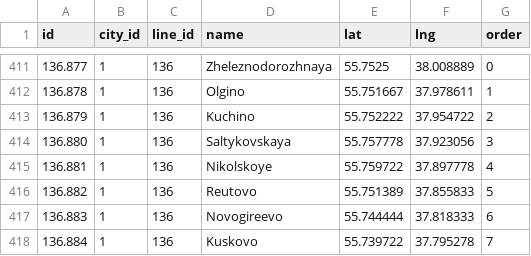
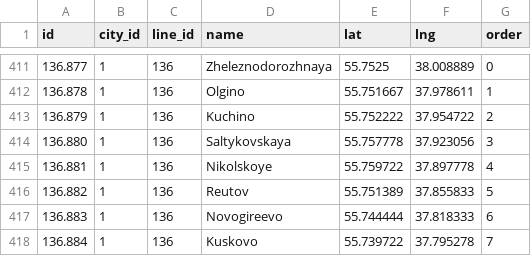
Before and after one commit to nalgeon/metro, a CSV file: data/station.en.csv, drawn as a sheet; only a part is shown, gaps mark what is left out.

```diff
--- a/data/station.en.csv
+++ b/data/station.en.csv
@@ -415,3 +415,3 @@ id,city_id,line_id,name,lat,lng,order
 136.881,1,136,Nikolskoye,55.759722,37.897778,4
-136.882,1,136,Reutovo,55.751389,37.855833,5
+136.882,1,136,Reutov,55.751389,37.855833,5
 136.883,1,136,Novogireevo,55.744444,37.818333,6
```
Also changed, not shown: data/metro.en.csv, data/metro.ru.csv, 5 other files.
